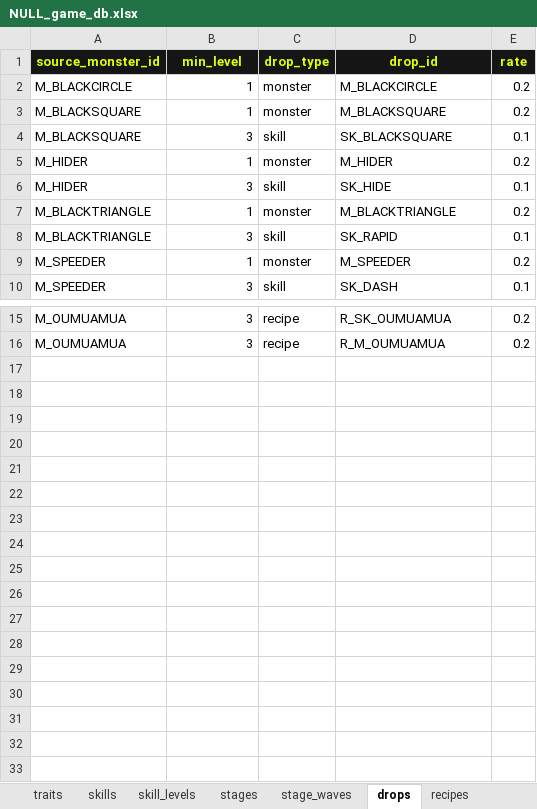
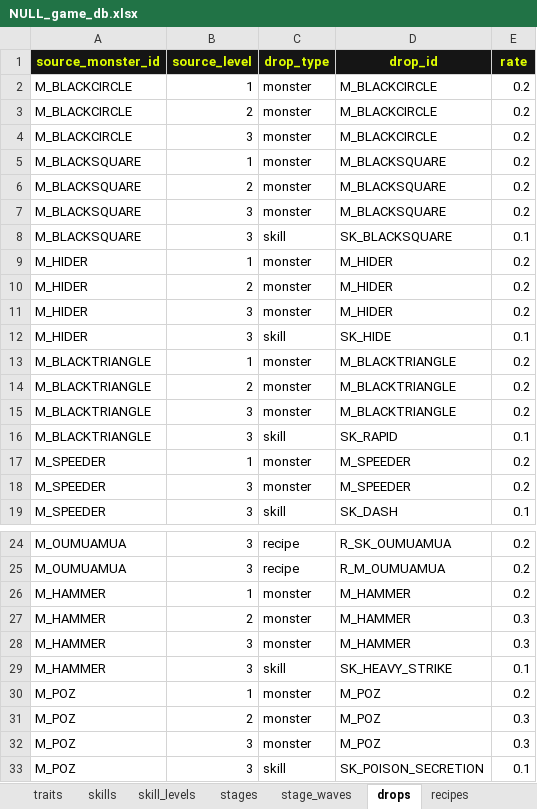
Before and after one commit to obneao-indy/null-mobile, an Excel workbook: NULL_game_db.xlsx, sheet drops, drawn as a sheet; only a part is shown, gaps mark what is left out; values as stored, in another font and other column widths than the file's, no borders; table styles not drawn; the diff names each change by its address in the sheet, - before the commit and + after, or states it on an @@ line.

Commit message:
Add Hammer and Poz content

```diff
--- a/NULL_game_db.xlsx (sheet drops)
+++ b/NULL_game_db.xlsx (sheet drops)
-B1: min_level
+B1: source_level
+row 3: M_BLACKCIRCLE | 2 | monster | M_BLACKCIRCLE | 0.2
+row 4: M_BLACKCIRCLE | 3 | monster | M_BLACKCIRCLE | 0.2
+row 6: M_BLACKSQUARE | 2 | monster | M_BLACKSQUARE | 0.2
+row 7: M_BLACKSQUARE | 3 | monster | M_BLACKSQUARE | 0.2
+row 10: M_HIDER | 2 | monster | M_HIDER | 0.2
+row 11: M_HIDER | 3 | monster | M_HIDER | 0.2
+row 14: M_BLACKTRIANGLE | 2 | monster | M_BLACKTRIANGLE | 0.2
+row 15: M_BLACKTRIANGLE | 3 | monster | M_BLACKTRIANGLE | 0.2
+row 18: M_SPEEDER | 3 | monster | M_SPEEDER | 0.2
+row 26: M_HAMMER | 1 | monster | M_HAMMER | 0.2
+row 27: M_HAMMER | 2 | monster | M_HAMMER | 0.3
+row 28: M_HAMMER | 3 | monster | M_HAMMER | 0.3
+row 29: M_HAMMER | 3 | skill | SK_HEAVY_STRIKE | 0.1
+row 30: M_POZ | 1 | monster | M_POZ | 0.2
+row 31: M_POZ | 2 | monster | M_POZ | 0.3
+row 32: M_POZ | 3 | monster | M_POZ | 0.3
+row 33: M_POZ | 3 | skill | SK_POISON_SECRETION | 0.1
```
Also changed, not shown: sheet stage_waves, sheet skill_levels, sheet stages, sheet character_levels, sheet characters, sheet skills, 1 more sheet, other sheet tabs, 5 other files.
